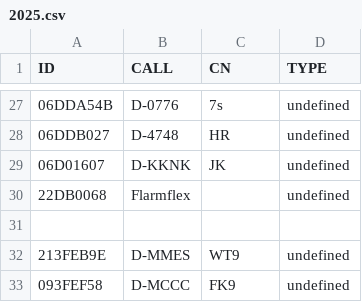
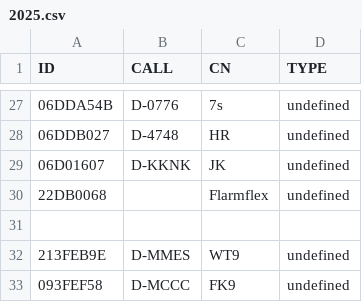
Before and after one commit to ftotheischer/OGN, a CSV file: 2025.csv, drawn as a sheet; only a part is shown, gaps mark what is left out.

Commit message:
Update 2025.csv

```diff
--- a/2025.csv
+++ b/2025.csv
@@ -29,3 +29,3 @@ ID,CALL,CN,TYPE
 06D01607,D-KKNK,JK,undefined
-22DB0068,Flarmflex,,undefined
+22DB0068,,Flarmflex,undefined
 
```
